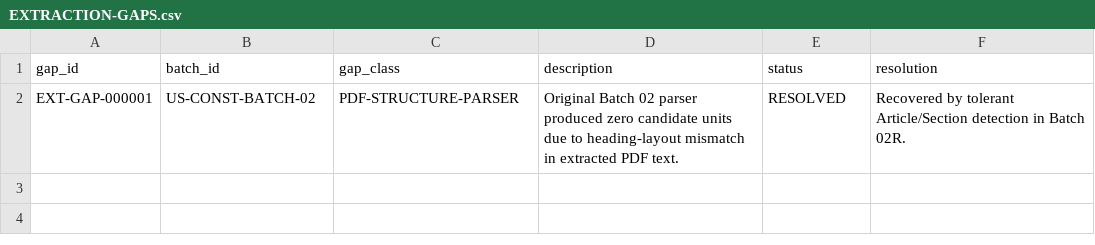
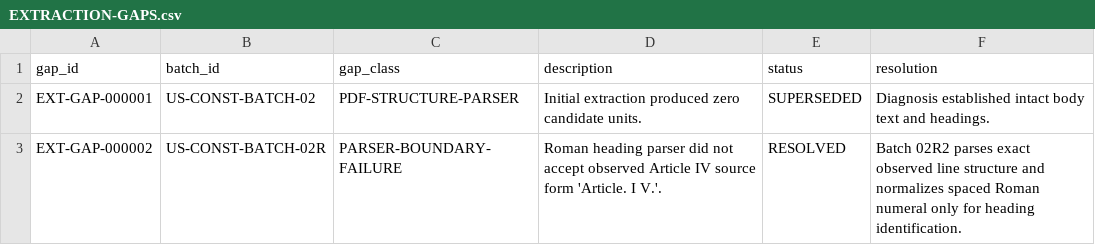
Before and after one commit to ORYNTH-systems/orynth-constitutional-state-integrity, a CSV file: constitutional-proof/08-gaps/EXTRACTION-GAPS.csv, drawn as a sheet.

Commit message:
constitutional-proof: recover Articles I-VII from observed source layout

```diff
--- a/constitutional-proof/08-gaps/EXTRACTION-GAPS.csv
+++ b/constitutional-proof/08-gaps/EXTRACTION-GAPS.csv
@@ -1,2 +1,3 @@
 gap_id,batch_id,gap_class,description,status,resolution
-EXT-GAP-000001,US-CONST-BATCH-02,PDF-STRUCTURE-PARSER,"Original Batch 02 parser produced zero candidate units due to heading-layout mismatch in extracted PDF text.",RESOLVED,"Recovered by tolerant Article/Section detection in Batch 02R."
+EXT-GAP-000001,US-CONST-BATCH-02,PDF-STRUCTURE-PARSER,"Initial extraction produced zero candidate units.",SUPERSEDED,"Diagnosis established intact body text and headings."
+EXT-GAP-000002,US-CONST-BATCH-02R,PARSER-BOUNDARY-FAILURE,"Roman heading parser did not accept observed Article IV source form 'Article. I V.'.",RESOLVED,"Batch 02R2 parses exact observed line structure and normalizes spaced Roman numeral only for heading identification."
```
Also changed, not shown: 2 other files.
